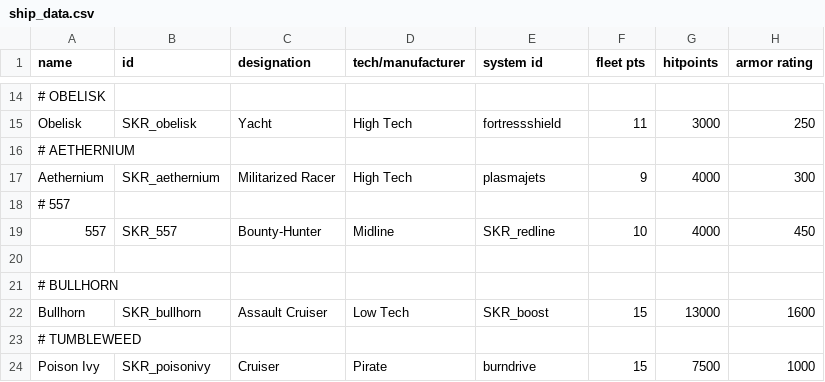
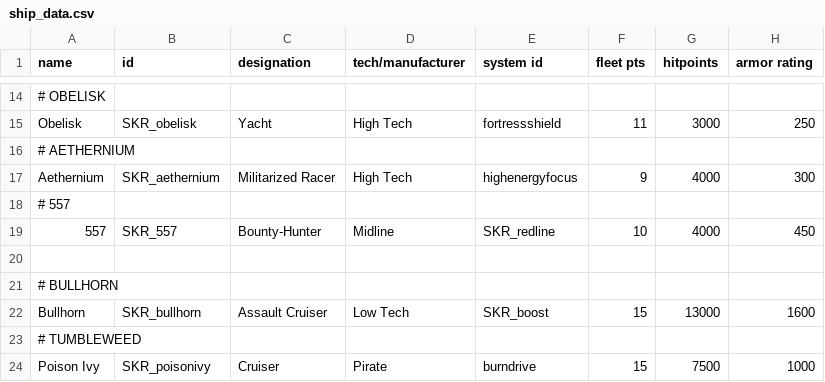
Before and after one commit to S-Numan/Seeker, a CSV file: data/hulls/ship_data.csv, drawn as a sheet; only a part is shown, gaps mark what is left out; the diff names each change by its address in the sheet, - before the commit and + after, or states it on an @@ line.

Commit message:
revert

```diff
--- a/data/hulls/ship_data.csv
+++ b/data/hulls/ship_data.csv
-E17 (system id): plasmajets
+E17 (system id): highenergyfocus
```
